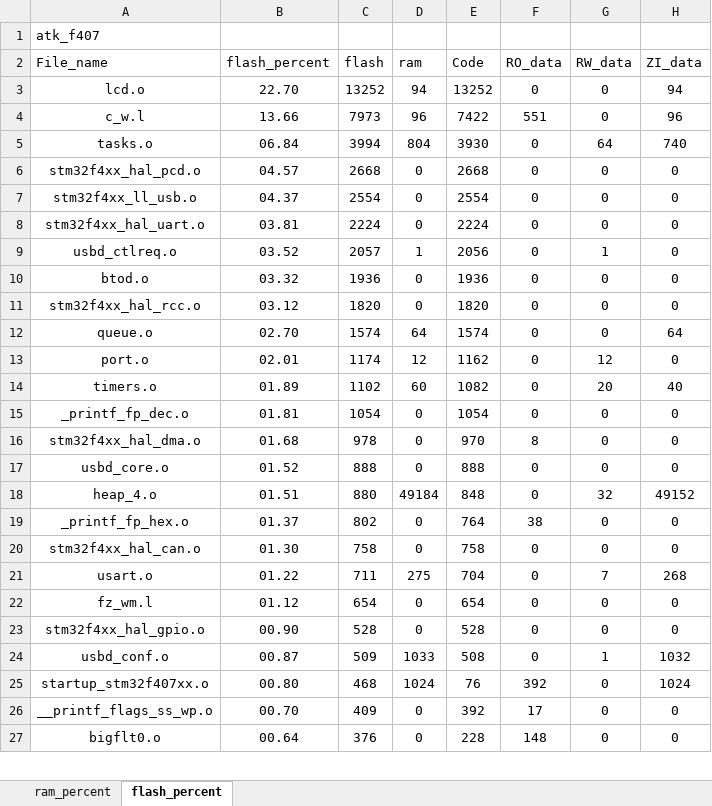
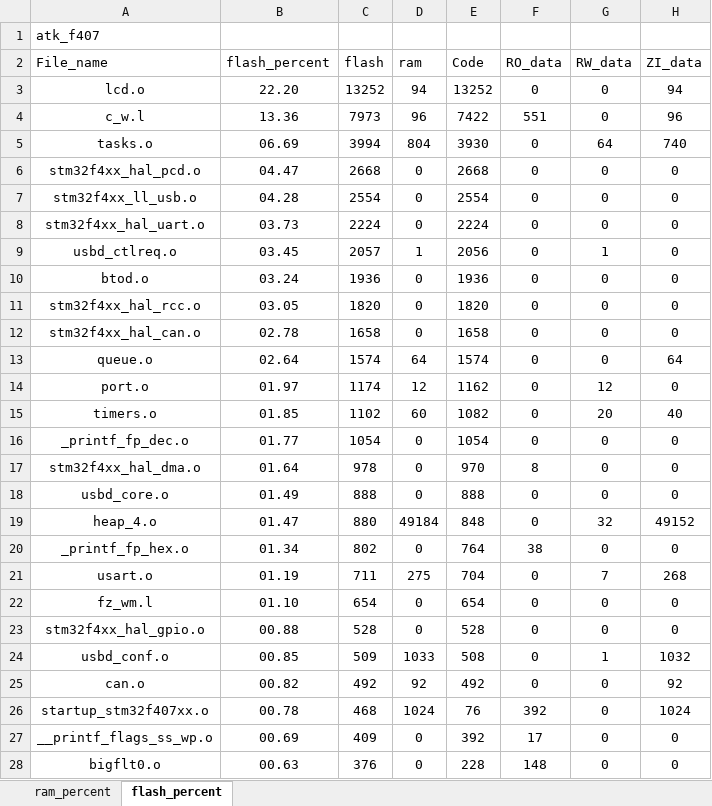
Before and after one commit to soda-code/STM32F407_Creat, an Excel workbook: EXAMPLE/Projects/MDK-ARM/atk_f407_analysis.xlsx, sheet flash_percent, drawn as a sheet; only a part is shown; values as stored, in another font and other column widths than the file's, no borders; charts and pictures and table styles not drawn; removed rows and columns are numbered as before the commit, all else as after; the diff covers the shown part only; the diff names each change by its address in the sheet, - before the commit and + after, or states it on an @@ line.

```diff
--- a/EXAMPLE/Projects/MDK-ARM/atk_f407_analysis.xlsx (sheet flash_percent)
+++ b/EXAMPLE/Projects/MDK-ARM/atk_f407_analysis.xlsx (sheet flash_percent)
-B3 (flash_percent): 22.70
+B3 (flash_percent): 22.20
-B4 (flash_percent): 13.66
+B4 (flash_percent): 13.36
-B5 (flash_percent): 06.84
+B5 (flash_percent): 06.69
-B6 (flash_percent): 04.57
+B6 (flash_percent): 04.47
-B7 (flash_percent): 04.37
+B7 (flash_percent): 04.28
-B8 (flash_percent): 03.81
+B8 (flash_percent): 03.73
-B9 (flash_percent): 03.52
+B9 (flash_percent): 03.45
-B10 (flash_percent): 03.32
+B10 (flash_percent): 03.24
-B11 (flash_percent): 03.12
+B11 (flash_percent): 03.05
+row 12: stm32f4xx_hal_can.o | 02.78 | 1658 | 0 | 1658 | 0 | 0 | 0
-B13 (flash_percent): 02.70
+B13 (flash_percent): 02.64
-B14 (flash_percent): 02.01
+B14 (flash_percent): 01.97
-B15 (flash_percent): 01.89
+B15 (flash_percent): 01.85
-B16 (flash_percent): 01.81
+B16 (flash_percent): 01.77
-B17 (flash_percent): 01.68
+B17 (flash_percent): 01.64
-B18 (flash_percent): 01.52
+B18 (flash_percent): 01.49
-B19 (flash_percent): 01.51
+B19 (flash_percent): 01.47
-B20 (flash_percent): 01.37
+B20 (flash_percent): 01.34
-row 20: stm32f4xx_hal_can.o | 01.30 | 758 | 0 | 758 | 0 | 0 | 0
-B21 (flash_percent): 01.22
+B21 (flash_percent): 01.19
-B22 (flash_percent): 01.12
+B22 (flash_percent): 01.10
-B23 (flash_percent): 00.90
+B23 (flash_percent): 00.88
-B24 (flash_percent): 00.87
+B24 (flash_percent): 00.85
+row 25: can.o | 00.82 | 492 | 92 | 492 | 0 | 0 | 92
-B26 (flash_percent): 00.80
+B26 (flash_percent): 00.78
-B27 (flash_percent): 00.70
+B27 (flash_percent): 00.69
-B28 (flash_percent): 00.64
+B28 (flash_percent): 00.63
```
Also changed, not shown: 1 added row, 1 removed row and 26 edited cells elsewhere in this sheet, sheet ram_percent, charts or pictures, 13 other files.
